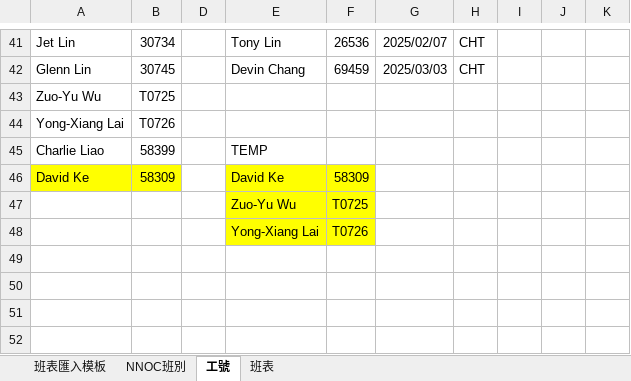
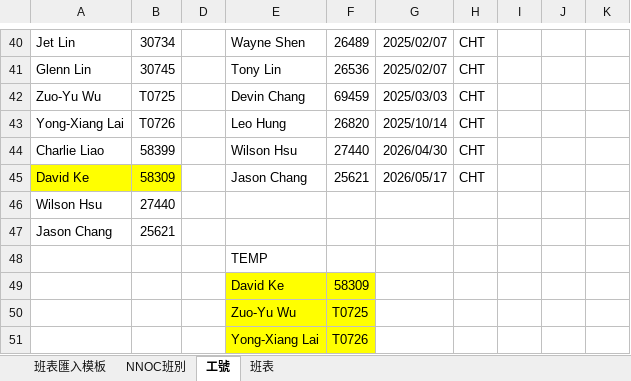
Before and after one commit to JasonHsuFet/Working_Shift, an Excel workbook: data/TPKC_NNOC班表模板_V1_3_DB版.xlsm, sheet 工號, drawn as a sheet; only a part is shown, gaps mark what is left out; values as stored, in another font and other column widths than the file's, no borders; addresses are those after the commit; the diff covers the shown part only; the diff names each change by its address in the sheet, - before the commit and + after, or states it on an @@ line.

```diff
--- a/data/TPKC_NNOC班表模板_V1_3_DB版.xlsm (sheet 工號)
+++ b/data/TPKC_NNOC班表模板_V1_3_DB版.xlsm (sheet 工號)
-E40: Tony Lin
+E40: Wayne Shen
-F40: 26536
+F40: 26489
-E41: Devin Chang
+E41: Tony Lin
-F41: 69459
+F41: 26536
-G41: 2025/03/03
+G41: 2025/02/07
-E42: (empty)
+E42: Devin Chang
-F42: (empty)
+F42: 69459
-G42: (empty)
+G42: 2025/03/03
-H42:H45: (empty)
+H42:H45: CHT
-E43: (empty)
+E43: Leo Hung
-F43: (empty)
+F43: 26820
-G43: (empty)
+G43: 2025/10/14
-E44: TEMP
+E44: Wilson Hsu
-F44: (empty)
+F44: 27440
-G44: (empty)
+G44: 2026/04/30
-E45: David Ke
+E45: Jason Chang
-E45:F45 fill: #FFFF00
+E45:F45 fill: none
-F45: 58309
+F45: 25621
-G45: (empty)
+G45: 2026/05/17
+row 46: Wilson Hsu | 27440
+row 47: Jason Chang | 25621
+row 48:  |  |  | TEMP
+row 49:  |  |  | David Ke | 58309
```
Also changed, not shown: 1 removed row and 62 edited cells elsewhere in this sheet.
